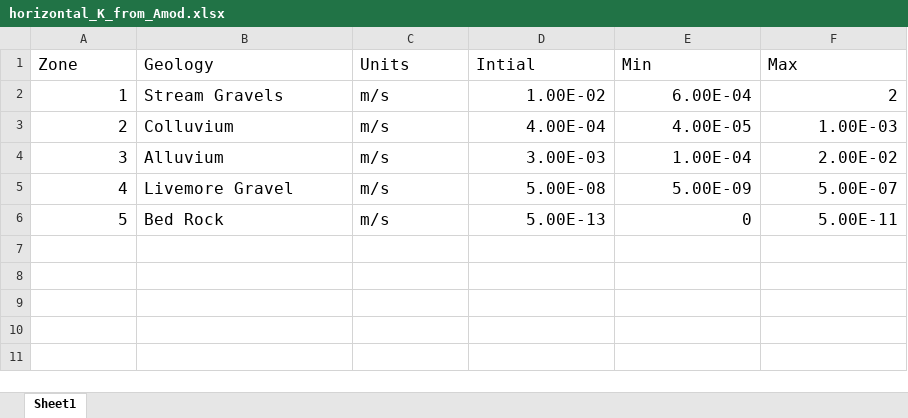
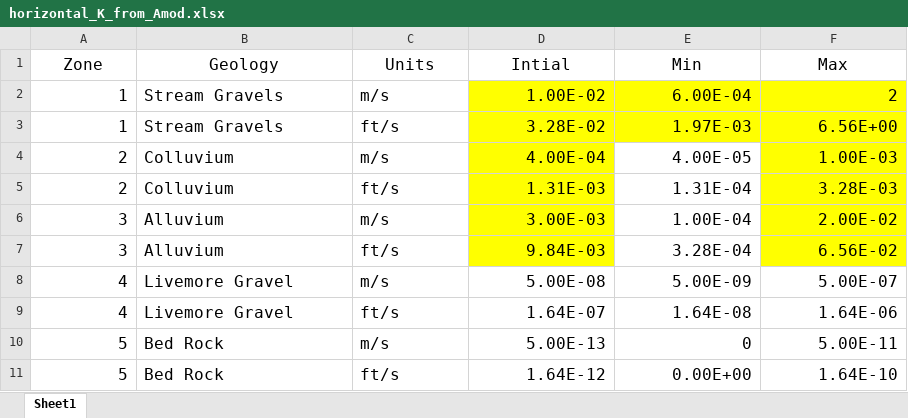
Before and after one commit to rniswon/alameda, an Excel workbook: gsflow/horizontal_K_from_Amod.xlsx, sheet Sheet1, drawn as a sheet; values as stored, in another font and other column widths than the file's, no borders; addresses are those after the commit; the diff names each change by its address in the sheet, - before the commit and + after, or states it on an @@ line.

Commit message:
made some changes to parameter data and horizontal K spreadsheets

```diff
--- a/gsflow/horizontal_K_from_Amod.xlsx (sheet Sheet1)
+++ b/gsflow/horizontal_K_from_Amod.xlsx (sheet Sheet1)
-A1:F1 alignment: left
+A1:F1 alignment: center
-D2:F2 fill: none
+D2:F2 fill: #FFFF00
+row 3: 1 | Stream Gravels | ft/s | 3.28E-02 | 1.97E-03 | 6.56E+00
-D4 fill: none
+D4 fill: #FFFF00
-F4 fill: none
+F4 fill: #FFFF00
+row 5: 2 | Colluvium | ft/s | 1.31E-03 | 1.31E-04 | 3.28E-03
-D6 fill: none
+D6 fill: #FFFF00
-F6 fill: none
+F6 fill: #FFFF00
+row 7: 3 | Alluvium | ft/s | 9.84E-03 | 3.28E-04 | 6.56E-02
+row 9: 4 | Livemore Gravel | ft/s | 1.64E-07 | 1.64E-08 | 1.64E-06
+row 11: 5 | Bed Rock | ft/s | 1.64E-12 | 0.00E+00 | 1.64E-10
```
Also changed, not shown: gsflow/parameter_data.xlsx.
